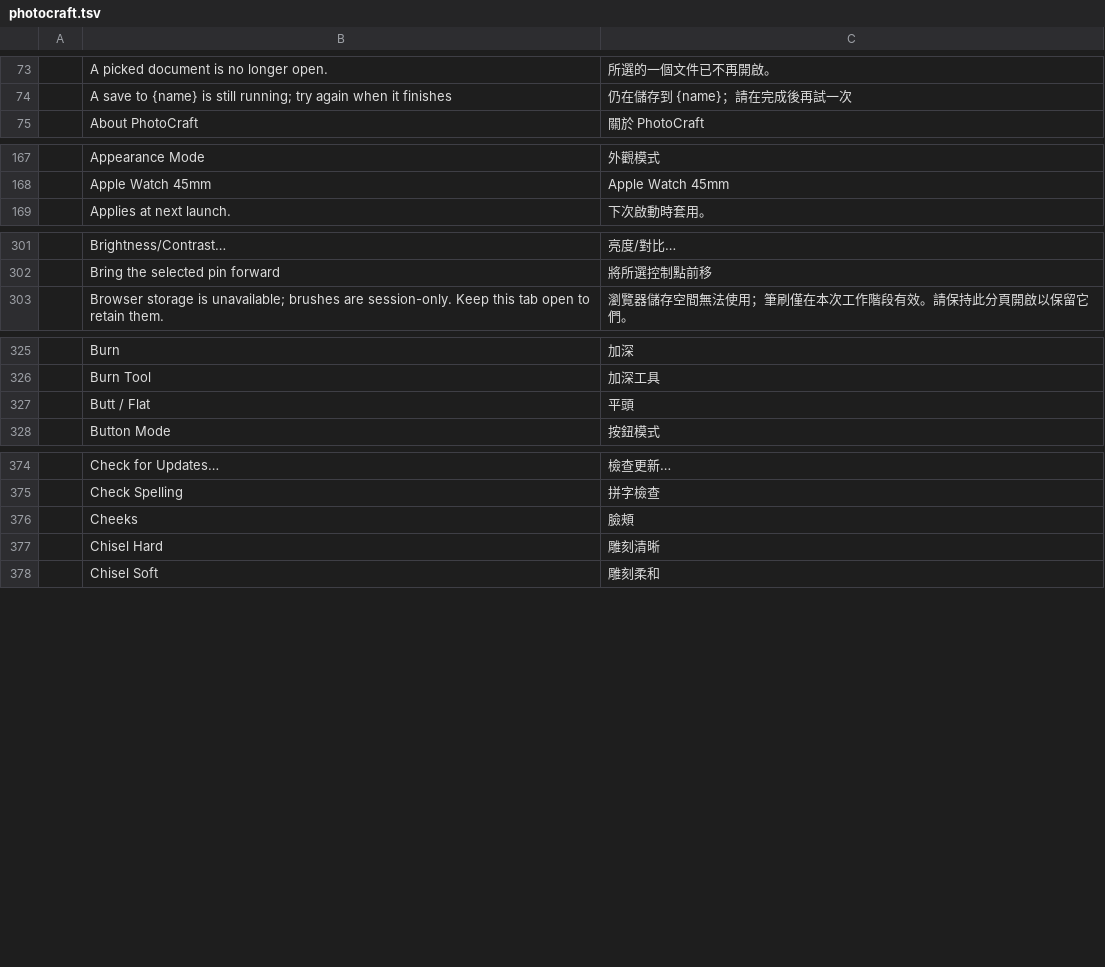
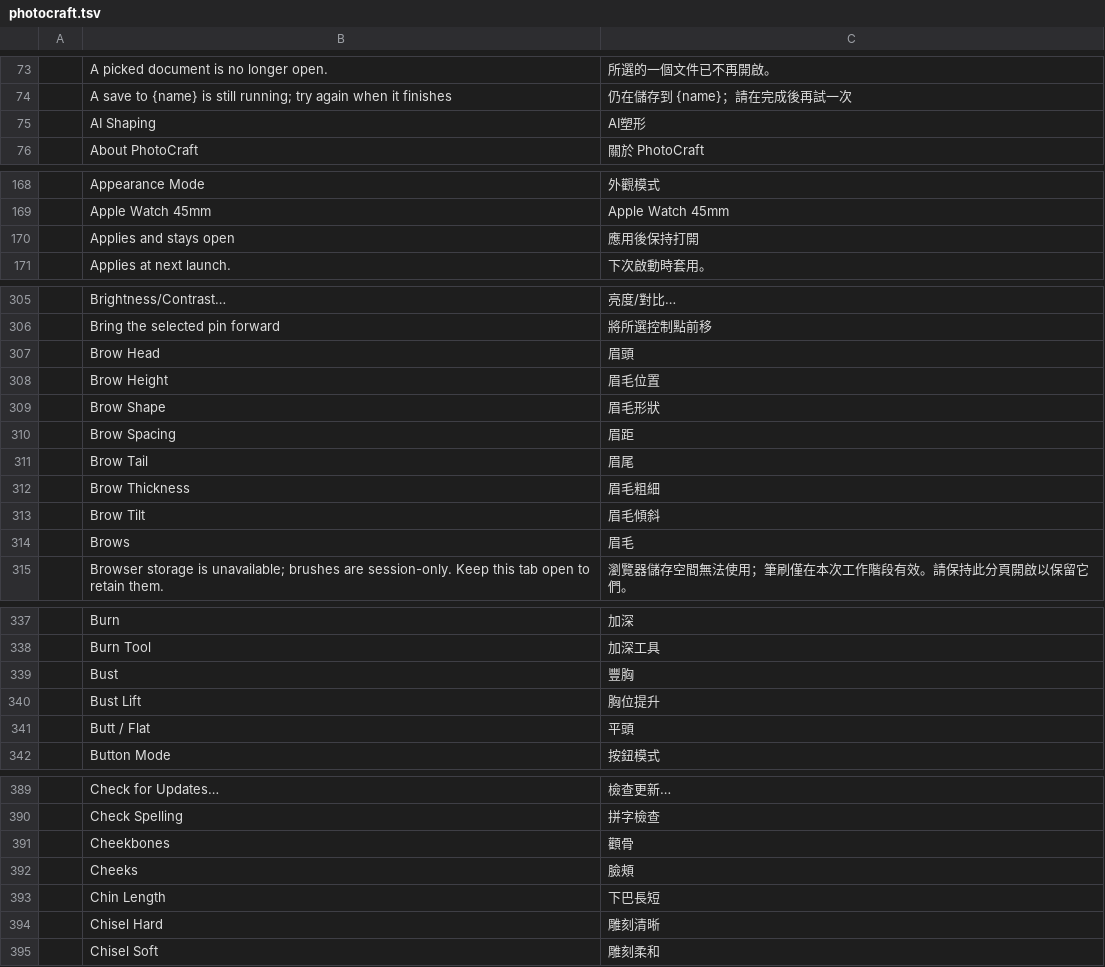
Before and after one commit to ehcapa/craft-i18n, a TSV file: locales/zh-hant/photocraft.tsv, drawn as a sheet; only a part is shown, gaps mark what is left out; the diff covers the shown part only; the diff names each change by its address in the sheet, - before the commit and + after, or states it on an @@ line.

```diff
--- a/locales/zh-hant/photocraft.tsv
+++ b/locales/zh-hant/photocraft.tsv
+row 75:  | AI Shaping | AI塑形
+row 170:  | Applies and stays open | 應用後保持打開
+row 307:  | Brow Head | 眉頭
+row 308:  | Brow Height | 眉毛位置
+row 309:  | Brow Shape | 眉毛形狀
+row 310:  | Brow Spacing | 眉距
+row 311:  | Brow Tail | 眉尾
+row 312:  | Brow Thickness | 眉毛粗細
+row 313:  | Brow Tilt | 眉毛傾斜
+row 314:  | Brows | 眉毛
+row 339:  | Bust | 豐胸
+row 340:  | Bust Lift | 胸位提升
+row 391:  | Cheekbones | 顴骨
+row 393:  | Chin Length | 下巴長短
```
Also changed, not shown: 72 added rows elsewhere in this file, locales/zh-hans/photocraft.tsv, 1 other file.
